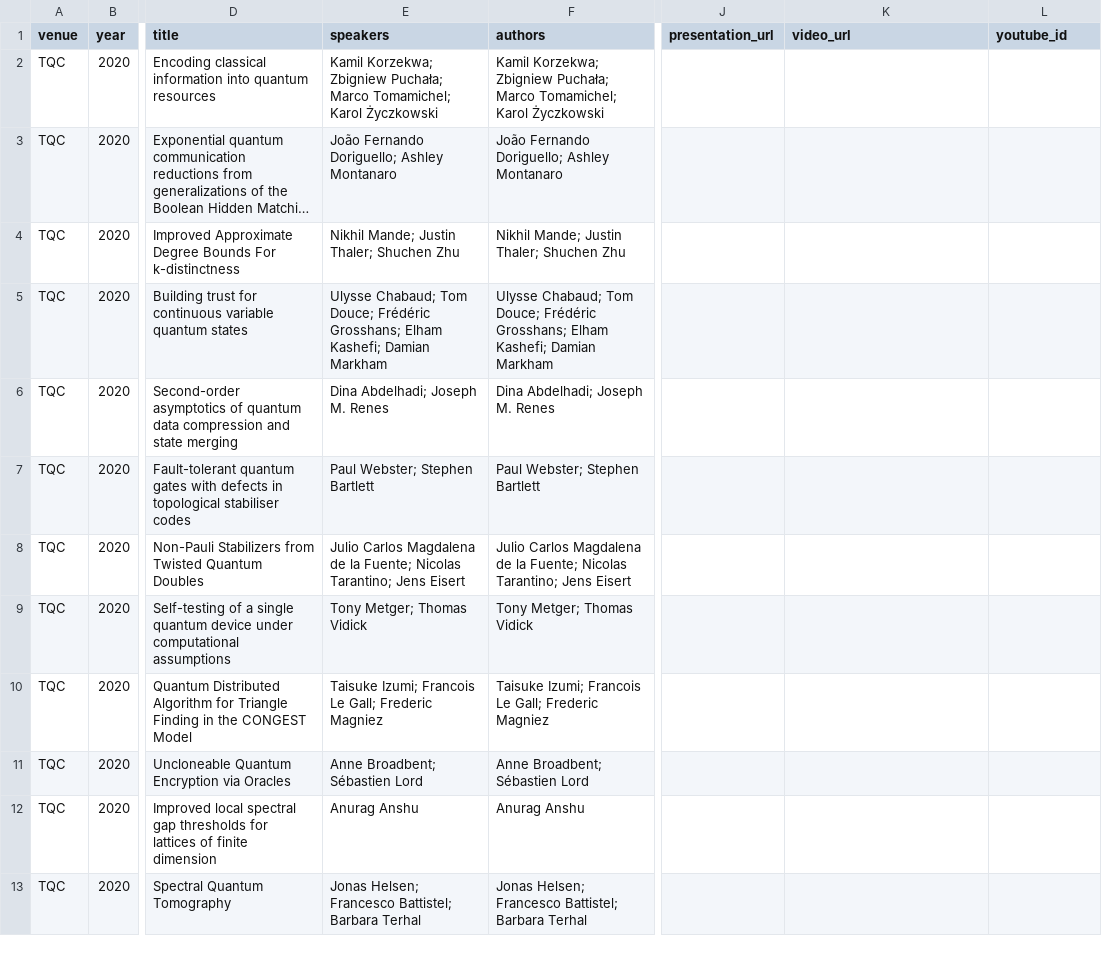
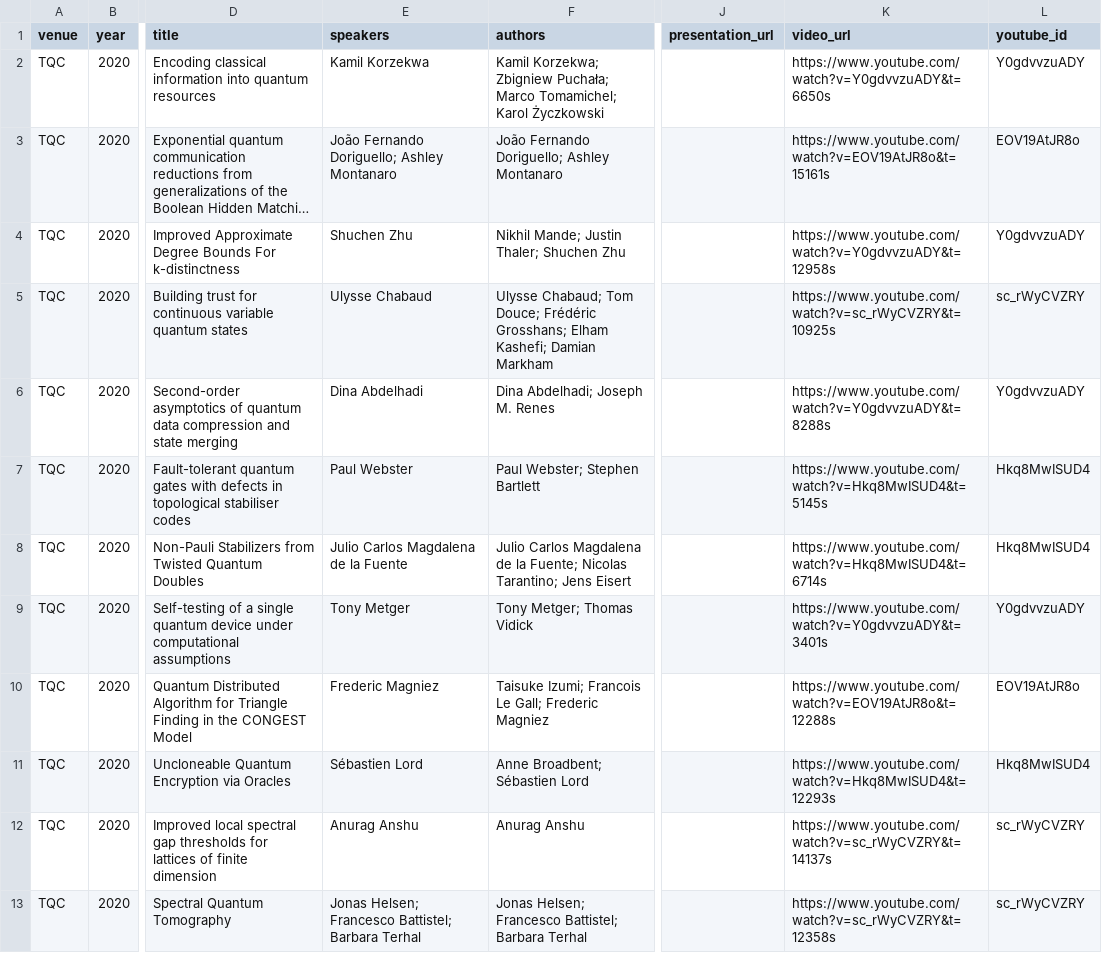
Before and after one commit to IAQI/QuantumDB, a CSV file: data/conferences/tqc_2020/workshop.csv, drawn as a sheet; only a part is shown, gaps mark what is left out; long unchanged cells end in …; the diff covers the shown part only; the diff names each change by its address in the sheet, - before the commit and + after, or states it on an @@ line.

```diff
--- a/data/conferences/tqc_2020/workshop.csv
+++ b/data/conferences/tqc_2020/workshop.csv
-E2 (speakers): Kamil Korzekwa; Zbigniew Puchała; Marco Tomamichel; Karol Życzkowski
+E2 (speakers): Kamil Korzekwa
-K2 (video_url): (empty)
+K2 (video_url): https://www.youtube.com/watch?v=Y0gdvvzuADY&t=6650s
-L2 (youtube_id): (empty)
+L2 (youtube_id): Y0gdvvzuADY
-K3 (video_url): (empty)
+K3 (video_url): https://www.youtube.com/watch?v=EOV19AtJR8o&t=15161s
-L3 (youtube_id): (empty)
+L3 (youtube_id): EOV19AtJR8o
-E4 (speakers): Nikhil Mande; Justin Thaler; Shuchen Zhu
+E4 (speakers): Shuchen Zhu
-K4 (video_url): (empty)
+K4 (video_url): https://www.youtube.com/watch?v=Y0gdvvzuADY&t=12958s
-L4 (youtube_id): (empty)
+L4 (youtube_id): Y0gdvvzuADY
-E5 (speakers): Ulysse Chabaud; Tom Douce; Frédéric Grosshans; Elham Kashefi; Damian Markham
+E5 (speakers): Ulysse Chabaud
-K5 (video_url): (empty)
+K5 (video_url): https://www.youtube.com/watch?v=sc_rWyCVZRY&t=10925s
-L5 (youtube_id): (empty)
+L5 (youtube_id): sc_rWyCVZRY
-E6 (speakers): Dina Abdelhadi; Joseph M. Renes
+E6 (speakers): Dina Abdelhadi
-K6 (video_url): (empty)
+K6 (video_url): https://www.youtube.com/watch?v=Y0gdvvzuADY&t=8288s
-L6 (youtube_id): (empty)
+L6 (youtube_id): Y0gdvvzuADY
-E7 (speakers): Paul Webster; Stephen Bartlett
+E7 (speakers): Paul Webster
-K7 (video_url): (empty)
+K7 (video_url): https://www.youtube.com/watch?v=Hkq8MwISUD4&t=5145s
-L7:L8 (youtube_id): (empty)
+L7:L8 (youtube_id): Hkq8MwISUD4
-E8 (speakers): …de la Fuente; Nicolas Tarantino; Jens Eisert
+E8 (speakers): …de la Fuente
-K8 (video_url): (empty)
+K8 (video_url): https://www.youtube.com/watch?v=Hkq8MwISUD4&t=6714s
-E9 (speakers): Tony Metger; Thomas Vidick
+E9 (speakers): Tony Metger
-K9 (video_url): (empty)
+K9 (video_url): https://www.youtube.com/watch?v=Y0gdvvzuADY&t=3401s
-L9 (youtube_id): (empty)
+L9 (youtube_id): Y0gdvvzuADY
-E10 (speakers): Taisuke Izumi; Francois Le Gall; Frederic Magniez
+E10 (speakers): Frederic Magniez
-K10 (video_url): (empty)
+K10 (video_url): https://www.youtube.com/watch?v=EOV19AtJR8o&t=12288s
-L10 (youtube_id): (empty)
+L10 (youtube_id): EOV19AtJR8o
-E11 (speakers): Anne Broadbent; Sébastien Lord
+E11 (speakers): Sébastien Lord
-K11 (video_url): (empty)
+K11 (video_url): https://www.youtube.com/watch?v=Hkq8MwISUD4&t=12293s
-L11 (youtube_id): (empty)
+L11 (youtube_id): Hkq8MwISUD4
-K12 (video_url): (empty)
+K12 (video_url): https://www.youtube.com/watch?v=sc_rWyCVZRY&t=14137s
-L12:L13 (youtube_id): (empty)
+L12:L13 (youtube_id): sc_rWyCVZRY
-K13 (video_url): (empty)
+K13 (video_url): https://www.youtube.com/watch?v=sc_rWyCVZRY&t=12358s
```
Also changed, not shown: 97 edited cells elsewhere in this file, 1 other file.
